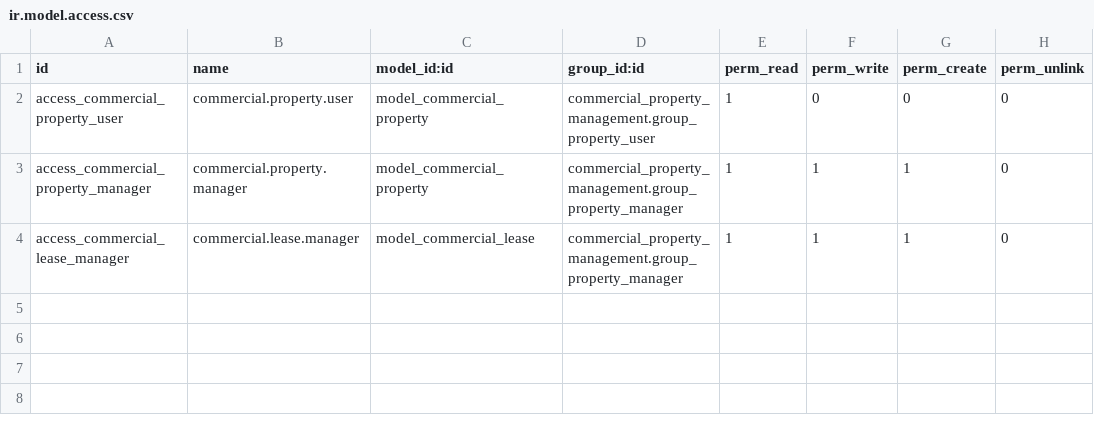
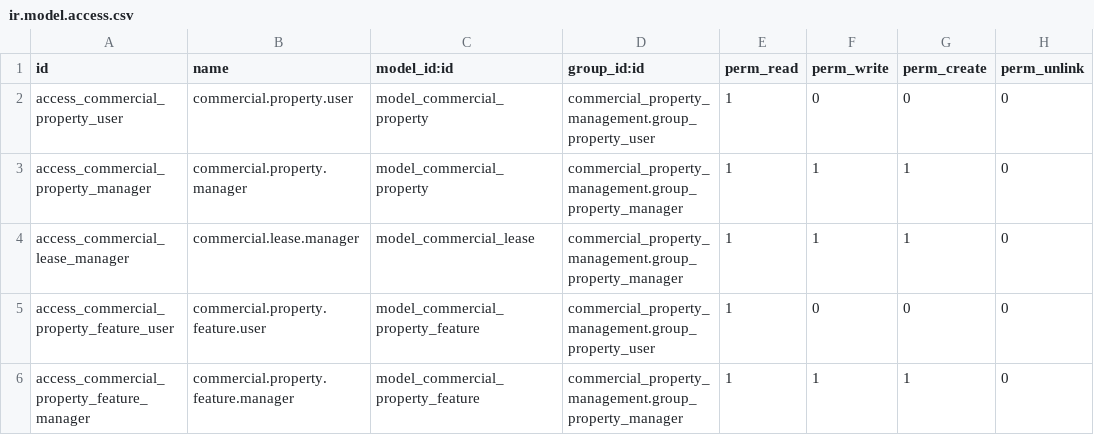
Before and after one commit to geparedesm/oddo-gp, a CSV file: addons/commercial_property_management/security/ir.model.access.csv, drawn as a sheet; the diff names each change by its address in the sheet, - before the commit and + after, or states it on an @@ line.

Commit message:
[ADD] Implement Hermes public property API

```diff
--- a/addons/commercial_property_management/security/ir.model.access.csv
+++ b/addons/commercial_property_management/security/ir.model.access.csv
+row 5: access_commercial_property_feature_user | commercial.property.feature.user | model_commercial_property_feature | commercial_property_management.group_property_user | 1 | 0 | 0 | 0
+row 6: access_commercial_property_feature_manager | commercial.property.feature.manager | model_commercial_property_feature | commercial_property_management.group_property_manager | 1 | 1 | 1 | 0
```
Also changed, not shown: 12 other files.
